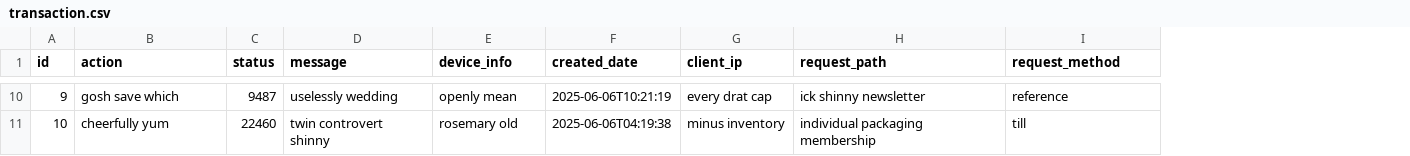
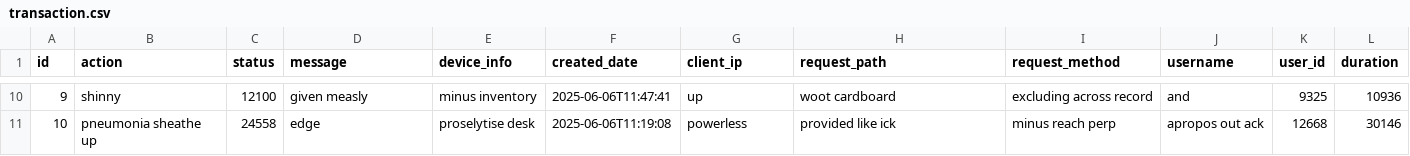
Before and after one commit to ThanhLD24/CentralizedAuthenticationProvider, a CSV file: src/main/resources/config/liquibase/fake-data/transaction.csv, drawn as a sheet; only a part is shown, gaps mark what is left out; the diff covers the shown part only; the diff names each change by its address in the sheet, - before the commit and + after, or states it on an @@ line.

Commit message:
add username/userid/request duration to Transaction entity

```diff
--- a/src/main/resources/config/liquibase/fake-data/transaction.csv
+++ b/src/main/resources/config/liquibase/fake-data/transaction.csv
+column J (username), rows 10-11: and | apropos out ack
+column K (user_id), rows 10-11: 9325 | 12668
+column L (duration), rows 10-11: 10936 | 30146
-B10 (action): gosh save which
+B10 (action): shinny
-C10 (status): 9487
+C10 (status): 12100
-D10 (message): uselessly wedding
+D10 (message): given measly
-E10 (device_info): openly mean
+E10 (device_info): minus inventory
-F10 (created_date): 2025-06-06T10:21:19
+F10 (created_date): 2025-06-06T11:47:41
-G10 (client_ip): every drat cap
+G10 (client_ip): up
-H10 (request_path): ick shinny newsletter
+H10 (request_path): woot cardboard
-I10 (request_method): reference
+I10 (request_method): excluding across record
-B11 (action): cheerfully yum
+B11 (action): pneumonia sheathe up
-C11 (status): 22460
+C11 (status): 24558
-D11 (message): twin controvert shinny
+D11 (message): edge
-E11 (device_info): rosemary old
+E11 (device_info): proselytise desk
-F11 (created_date): 2025-06-06T04:19:38
+F11 (created_date): 2025-06-06T11:19:08
-G11 (client_ip): minus inventory
+G11 (client_ip): powerless
-H11 (request_path): individual packaging membership
+H11 (request_path): provided like ick
-I11 (request_method): till
+I11 (request_method): minus reach perp
```
Also changed, not shown: 56 edited cells elsewhere in this file, 19 other files.
